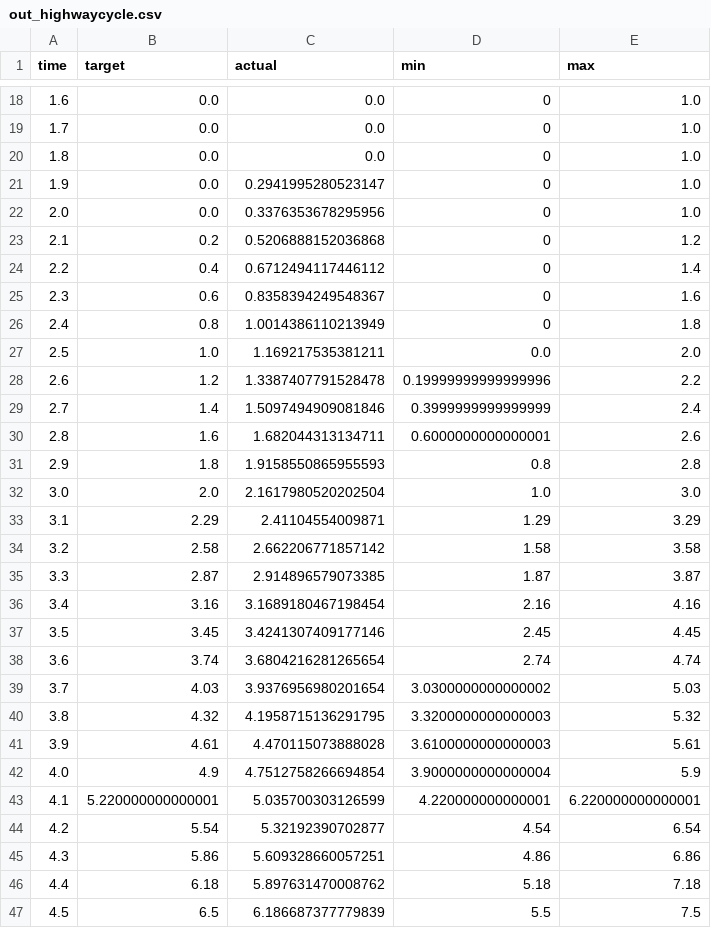
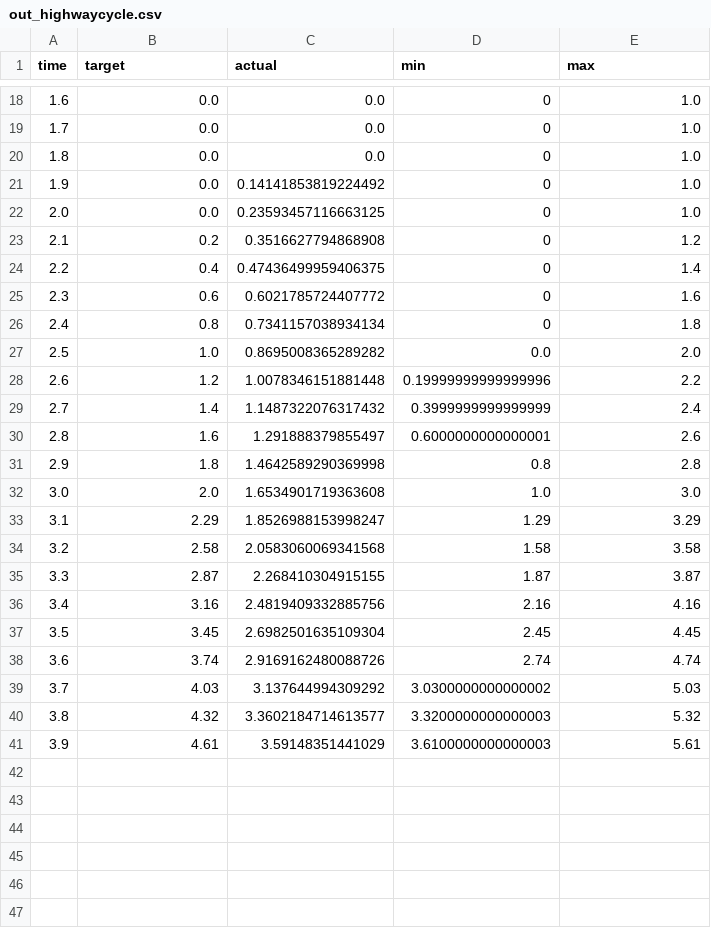
Before and after one commit to jucobee/smooth-operators, a CSV file: hw2/out_highwaycycle.csv, drawn as a sheet; only a part is shown, gaps mark what is left out; the diff covers the shown part only.

```diff
--- a/hw2/out_highwaycycle.csv
+++ b/hw2/out_highwaycycle.csv
@@ -20,28 +20,22 @@
 "1.8","0.0","0.0","0","1.0"
-"1.9","0.0","0.2941995280523147","0","1.0"
-"2.0","0.0","0.3376353678295956","0","1.0"
-"2.1","0.2","0.5206888152036868","0","1.2"
-"2.2","0.4","0.6712494117446112","0","1.4"
-"2.3","0.6","0.8358394249548367","0","1.6"
-"2.4","0.8","1.0014386110213949","0","1.8"
-"2.5","1.0","1.169217535381211","0.0","2.0"
-"2.6","1.2","1.3387407791528478","0.19999999999999996","2.2"
-"2.7","1.4","1.5097494909081846","0.3999999999999999","2.4"
-"2.8","1.6","1.682044313134711","0.6000000000000001","2.6"
-"2.9","1.8","1.9158550865955593","0.8","2.8"
-"3.0","2.0","2.1617980520202504","1.0","3.0"
-"3.1","2.29","2.41104554009871","1.29","3.29"
-"3.2","2.58","2.662206771857142","1.58","3.58"
-"3.3","2.87","2.914896579073385","1.87","3.87"
-"3.4","3.16","3.1689180467198454","2.16","4.16"
-"3.5","3.45","3.4241307409177146","2.45","4.45"
-"3.6","3.74","3.6804216281265654","2.74","4.74"
-"3.7","4.03","3.9376956980201654","3.0300000000000002","5.03"
-"3.8","4.32","4.1958715136291795","3.3200000000000003","5.32"
-"3.9","4.61","4.470115073888028","3.6100000000000003","5.61"
-"4.0","4.9","4.7512758266694854","3.9000000000000004","5.9"
-"4.1","5.220000000000001","5.035700303126599","4.220000000000001","6.220000000000001"
-"4.2","5.54","5.32192390702877","4.54","6.54"
-"4.3","5.86","5.609328660057251","4.86","6.86"
-"4.4","6.18","5.897631470008762","5.18","7.18"
-"4.5","6.5","6.186687377779839","5.5","7.5"
+"1.9","0.0","0.14141853819224492","0","1.0"
+"2.0","0.0","0.23593457116663125","0","1.0"
+"2.1","0.2","0.3516627794868908","0","1.2"
+"2.2","0.4","0.47436499959406375","0","1.4"
+"2.3","0.6","0.6021785724407772","0","1.6"
+"2.4","0.8","0.7341157038934134","0","1.8"
+"2.5","1.0","0.8695008365289282","0.0","2.0"
+"2.6","1.2","1.0078346151881448","0.19999999999999996","2.2"
+"2.7","1.4","1.1487322076317432","0.3999999999999999","2.4"
+"2.8","1.6","1.291888379855497","0.6000000000000001","2.6"
+"2.9","1.8","1.4642589290369998","0.8","2.8"
+"3.0","2.0","1.6534901719363608","1.0","3.0"
+"3.1","2.29","1.8526988153998247","1.29","3.29"
+"3.2","2.58","2.0583060069341568","1.58","3.58"
+"3.3","2.87","2.268410304915155","1.87","3.87"
+"3.4","3.16","2.4819409332885756","2.16","4.16"
+"3.5","3.45","2.6982501635109304","2.45","4.45"
+"3.6","3.74","2.9169162480088726","2.74","4.74"
+"3.7","4.03","3.137644994309292","3.0300000000000002","5.03"
+"3.8","4.32","3.3602184714613577","3.3200000000000003","5.32"
+"3.9","4.61","3.59148351441029","3.6100000000000003","5.61"
```
Also changed, not shown: 28 removed rows elsewhere in this file, hw2/out_citycycle.csv, 1 other file.
